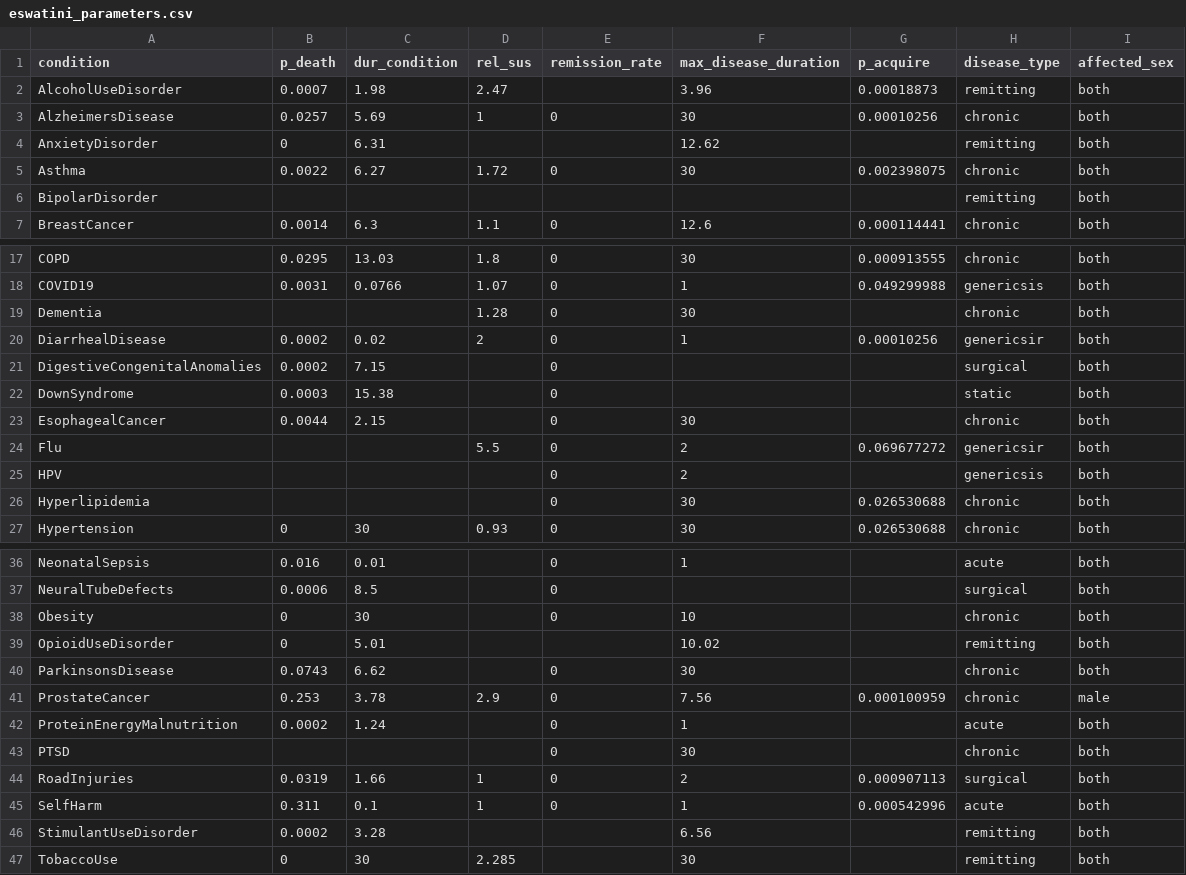
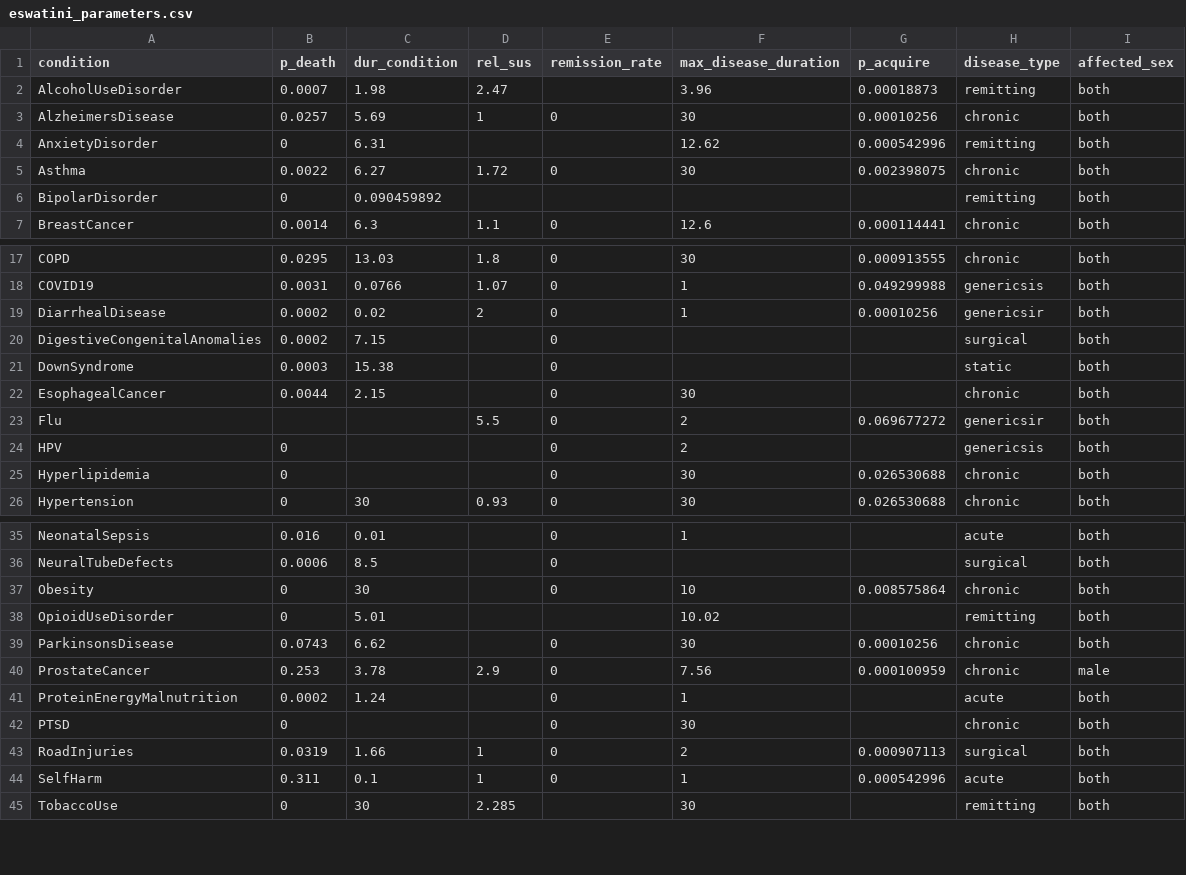
Before and after one commit to starsimhub/mighti, a CSV file: data/processed/eswatini_parameters.csv, drawn as a sheet; only a part is shown, gaps mark what is left out; the diff covers the shown part only.

Commit message:
Update Eswatini data; rename disease modules
Populate missing p_acquire and other parameters in data/processed/eswatini_parameters.csv and apply minor formatting fixes (added values for AnxietyDisorder, BipolarDisorder, Obesity, ParkinsonsDisease, PTSD, DrugUseDisorder, Hyperlipidemia, HPV, etc.). Expand and update the prevalence timeseries in data/processed/eswatini_prevalence.csv (additional rows/years). Rename disease modules under mighti/diseases: viralhepatitis.py -> acutehepatitis.py and flu.py -> influenza.py, and update __init__.py accordingly to reflect the renames.

```diff
--- a/data/processed/eswatini_parameters.csv
+++ b/data/processed/eswatini_parameters.csv
@@ -3,5 +3,5 @@ AlcoholUseDisorder,0.0007,1.98,2.47,,3.96,0.00018873,remitting,both
 AlzheimersDisease,0.0257,5.69,1,0,30,0.00010256,chronic,both
-AnxietyDisorder,0,6.31,,,12.62,,remitting,both
+AnxietyDisorder,0,6.31,,,12.62,0.000542996,remitting,both
 Asthma,0.0022,6.27,1.72,0,30,0.002398075,chronic,both
-BipolarDisorder,,,,,,,remitting,both
+BipolarDisorder,0,0.090459892,,,,,remitting,both
 BreastCancer,0.0014,6.3,1.1,0,12.6,0.000114441,chronic,both
@@ -18,3 +18,2 @@ COPD,0.0295,13.03,1.8,0,30,0.000913555,chronic,both
 COVID19,0.0031,0.0766,1.07,0,1,0.049299988,genericsis,both
-Dementia,,,1.28,0,30,,chronic,both
 DiarrhealDisease,0.0002,0.02,2,0,1,0.00010256,genericsir,both
@@ -24,4 +23,4 @@ EsophagealCancer,0.0044,2.15,,0,30,,chronic,both
 Flu,,,5.5,0,2,0.069677272,genericsir,both
-HPV,,,,0,2,,genericsis,both
-Hyperlipidemia,,,,0,30,0.026530688,chronic,both
+HPV,0,,,0,2,,genericsis,both
+Hyperlipidemia,0,,,0,30,0.026530688,chronic,both
 Hypertension,0,30,0.93,0,30,0.026530688,chronic,both
@@ -37,11 +36,10 @@ NeonatalSepsis,0.016,0.01,,0,1,,acute,both
 NeuralTubeDefects,0.0006,8.5,,0,,,surgical,both
-Obesity,0,30,,0,10,,chronic,both
+Obesity,0,30,,0,10,0.008575864,chronic,both
 OpioidUseDisorder,0,5.01,,,10.02,,remitting,both
-ParkinsonsDisease,0.0743,6.62,,0,30,,chronic,both
+ParkinsonsDisease,0.0743,6.62,,0,30,0.00010256,chronic,both
 ProstateCancer,0.253,3.78,2.9,0,7.56,0.000100959,chronic,male
 ProteinEnergyMalnutrition,0.0002,1.24,,0,1,,acute,both
-PTSD,,,,0,30,,chronic,both
+PTSD,0,,,0,30,,chronic,both
 RoadInjuries,0.0319,1.66,1,0,2,0.000907113,surgical,both
 SelfHarm,0.311,0.1,1,0,1,0.000542996,acute,both
-StimulantUseDisorder,0.0002,3.28,,,6.56,,remitting,both
 TobaccoUse,0,30,2.285,,30,,remitting,both
```
Also changed, not shown: 1 edited cell elsewhere in this file, 4 other files.
